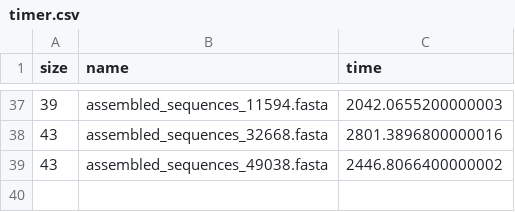
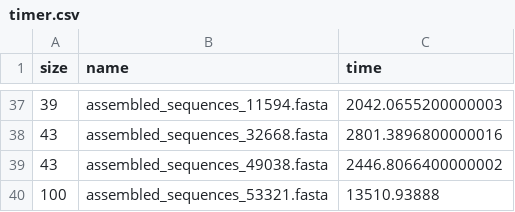
Before and after one commit to Nicofero/PhyloTree_ReConst, a CSV file: metrics/timer.csv, drawn as a sheet; only a part is shown, gaps mark what is left out; the diff names each change by its address in the sheet, - before the commit and + after, or states it on an @@ line.

```diff
--- a/metrics/timer.csv
+++ b/metrics/timer.csv
+row 40: 100 | assembled_sequences_53321.fasta | 13510.93888
```
Also changed, not shown: 3 other files.
